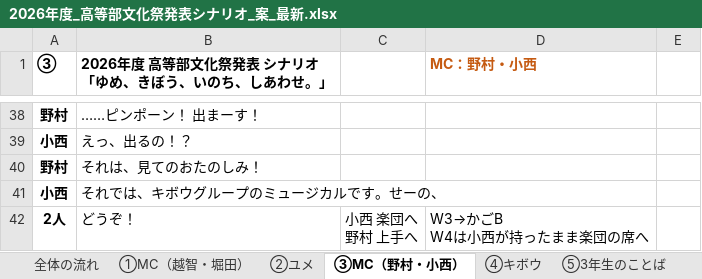
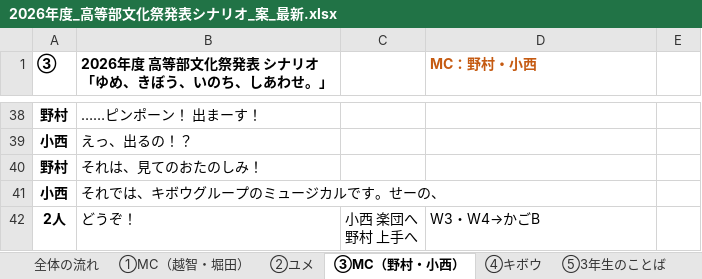
Before and after one commit to kwrbys0303-cloud/pinball, an Excel workbook: docs/materials/2026年度_高等部文化祭発表シナリオ_案_最新.xlsx, sheet ③MC（野村・小西）, drawn as a sheet; only a part is shown, gaps mark what is left out; values as stored, in another font and other column widths than the file's, no borders; charts and pictures not drawn; ↵ is a line break in a cell; the diff names each change by its address in the sheet, - before the commit and + after, or states it on an @@ line.

```diff
--- a/docs/materials/2026年度_高等部文化祭発表シナリオ_案_最新.xlsx (sheet ③MC（野村・小西）)
+++ b/docs/materials/2026年度_高等部文化祭発表シナリオ_案_最新.xlsx (sheet ③MC（野村・小西）)
-D42 (MC：野村・小西): W3→かごB ↵ W4は小西が持ったまま楽団の席へ
+D42 (MC：野村・小西): W3・W4→かごB
```
Also changed, not shown: sheet ④キボウ, sheet 教師の動き・🎤, 3 other files.
